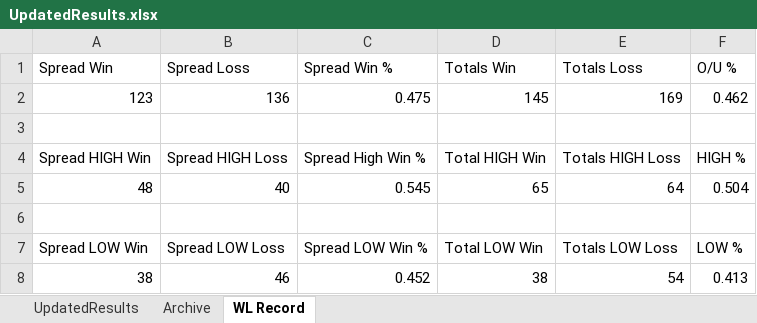
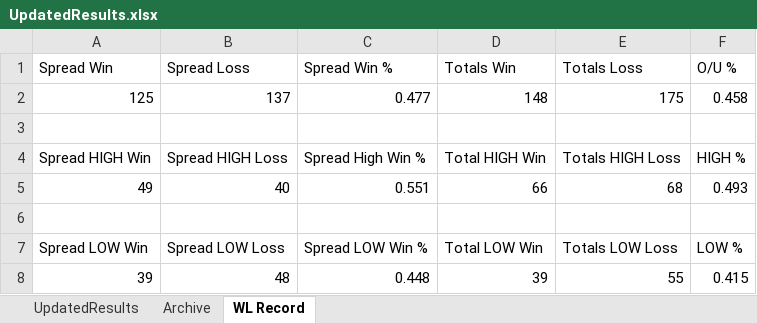
Before and after one commit to ajayiagbebaku/NBA-Model, an Excel workbook: UpdatedResults.xlsx, sheet WL Record, drawn as a sheet; values as stored, in another font and other column widths than the file's, no borders; removed rows and columns are numbered as before the commit, all else as after; the diff names each change by its address in the sheet, - before the commit and + after, or states it on an @@ line.

```diff
--- a/UpdatedResults.xlsx (sheet WL Record)
+++ b/UpdatedResults.xlsx (sheet WL Record)
-row 2: 123 | 136 | 0.475 | 145 | 169 | 0.462
+row 2: 125 | 137 | 0.477 | 148 | 175 | 0.458
-row 5: 48 | 40 | 0.545 | 65 | 64 | 0.504
+row 5: 49 | 40 | 0.551 | 66 | 68 | 0.493
-row 8: 38 | 46 | 0.452 | 38 | 54 | 0.413
+row 8: 39 | 48 | 0.448 | 39 | 55 | 0.415
```
Also changed, not shown: sheet Archive, sheet UpdatedResults, 1 other file.
